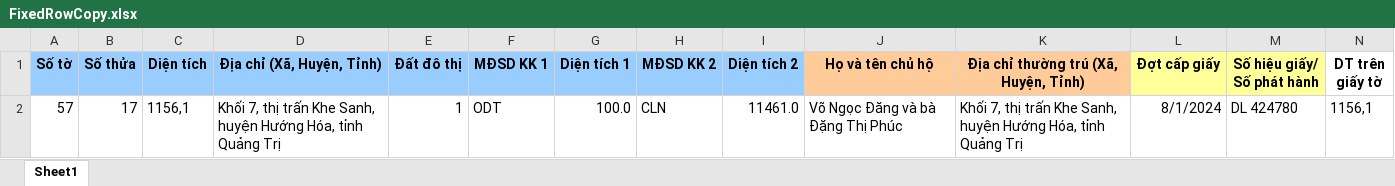
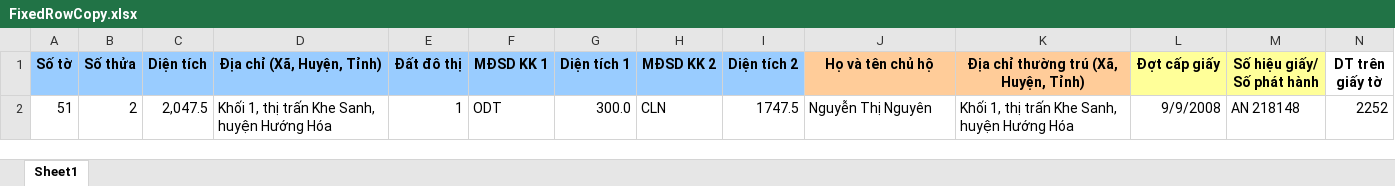
Before and after one commit to guitarkhongem/SOMUCKE, an Excel workbook: SODO/Khe Sanh/FixedRowCopy.xlsx, sheet Sheet1, drawn as a sheet; only a part is shown; values as stored, in another font and other column widths than the file's, no borders; charts and pictures not drawn; removed rows and columns are numbered as before the commit, all else as after; rows hold the shown columns only; the diff names each change by its address in the sheet, - before the commit and + after, or states it on an @@ line.

```diff
--- a/SODO/Khe Sanh/FixedRowCopy.xlsx (sheet Sheet1)
+++ b/SODO/Khe Sanh/FixedRowCopy.xlsx (sheet Sheet1)
-row 2: 57 | 17 | 1156,1 | Khối 7, thị trấn Khe Sanh, huyện Hướng Hóa, tỉnh Quảng Trị | 1 | ODT | 100.0 | CLN | 11461.0 | Võ Ngọc Đăng và bà Đặng Thị Phúc | Khối 7, thị trấn Khe Sanh, huyện Hướng Hóa, tỉnh Quảng Trị | 8/1/2024 | DL 424780 | 1156,1
+row 2: 51 | 2 | 2,047.5 | Khối 1, thị trấn Khe Sanh, huyện Hướng Hóa | 1 | ODT | 300.0 | CLN | 1747.5 | Nguyễn Thị Nguyên | Khối 1, thị trấn Khe Sanh, huyện Hướng Hóa | 9/9/2008 | AN 218148 | 2252
```
Also changed, not shown: charts or pictures, SODO/Khe Sanh/Mau Gcadas_Khe Sanh.xlsm, 10 other files.
